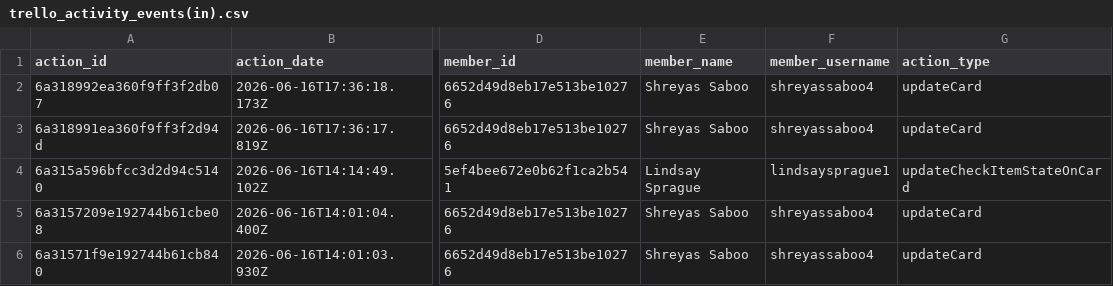
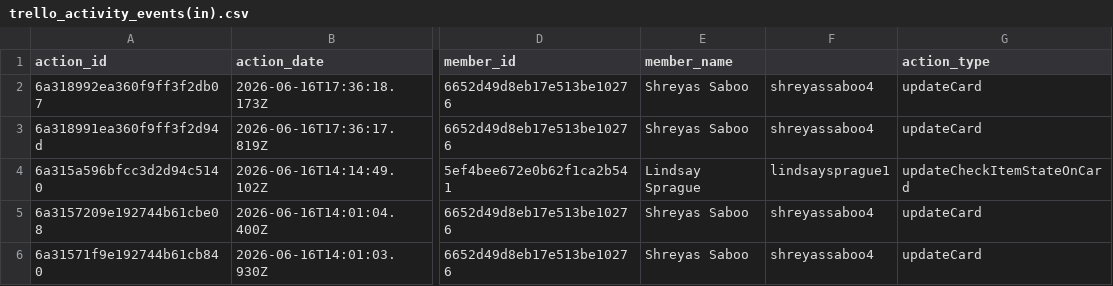
Before and after one commit to sujalkumeriya45/Trello-Analytics-dashboard, a CSV file: data/trello_activity_events(in).csv, drawn as a sheet; only a part is shown, gaps mark what is left out; the diff names each change by its address in the sheet, - before the commit and + after, or states it on an @@ line.

Commit message:
Update dashboard

```diff
--- a/data/trello_activity_events(in).csv
+++ b/data/trello_activity_events(in).csv
-F1: member_username
+F1: (empty)
```
